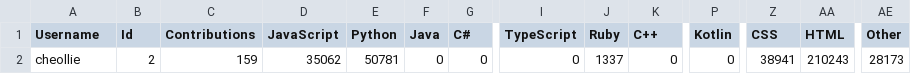
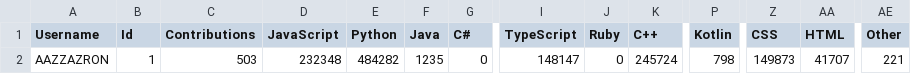
Before and after one commit to yanziguoo/matchmadeintech, a CSV file: backend/data/user.csv, drawn as a sheet; only a part is shown, gaps mark what is left out; the diff names each change by its address in the sheet, - before the commit and + after, or states it on an @@ line.

```diff
--- a/backend/data/user.csv
+++ b/backend/data/user.csv
-A2 (Username): cheollie
+A2 (Username): AAZZAZRON
-B2 (Id): 2
+B2 (Id): 1
-C2 (Contributions): 159
+C2 (Contributions): 503
-D2 (JavaScript): 35062
+D2 (JavaScript): 232348
-E2 (Python): 50781
+E2 (Python): 484282
-F2 (Java): 0
+F2 (Java): 1235
-I2 (TypeScript): 0
+I2 (TypeScript): 148147
-J2 (Ruby): 1337
+J2 (Ruby): 0
-K2 (C++): 0
+K2 (C++): 245724
-P2 (Kotlin): 0
+P2 (Kotlin): 798
-Z2 (CSS): 38941
+Z2 (CSS): 149873
-AA2 (HTML): 210243
+AA2 (HTML): 41707
-AE2 (Other): 28173
+AE2 (Other): 221
```
Also changed, not shown: 4 other files.
